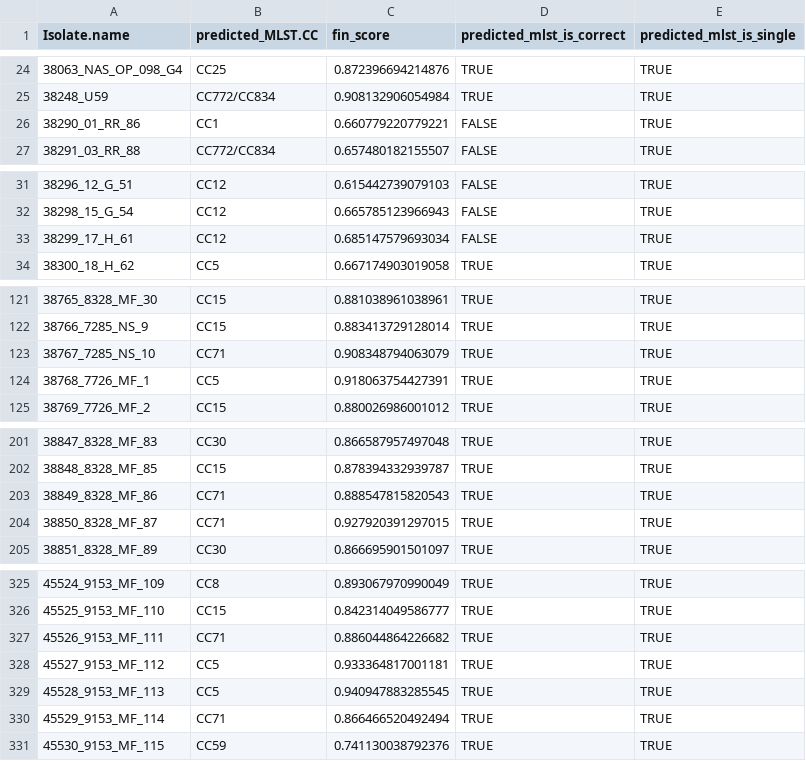
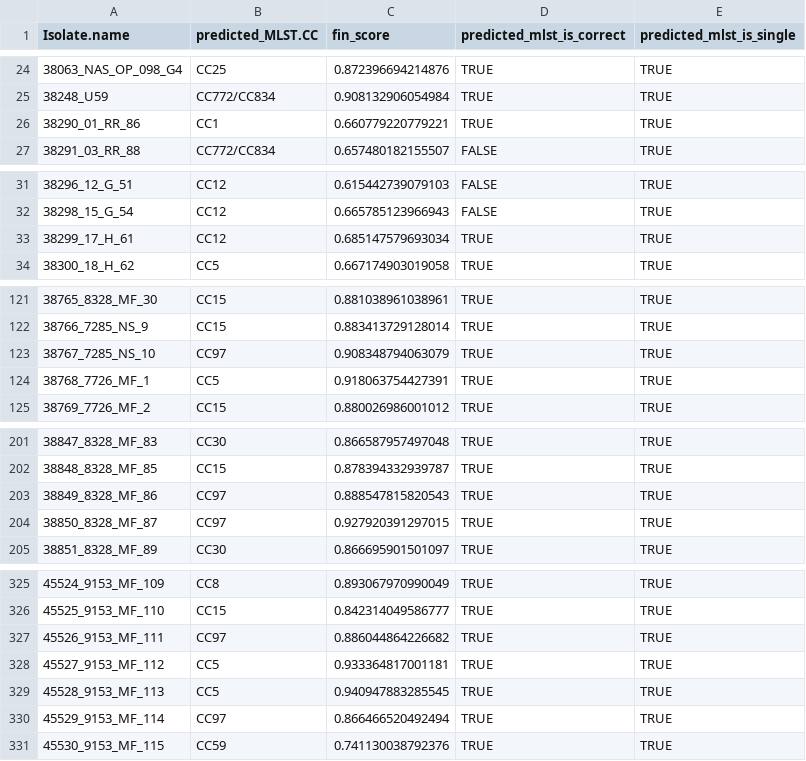
Before and after one commit to ludwigHoon/minSNPs_nanopore, a CSV file: Results/simulated_385_8000.csv, drawn as a sheet; only a part is shown, gaps mark what is left out; the diff covers the shown part only.

```diff
--- a/Results/simulated_385_8000.csv
+++ b/Results/simulated_385_8000.csv
@@ -25,3 +25,3 @@ Isolate.name,predicted_MLST.CC,fin_score,predicted_mlst_is_correct,predicted_mls
 38248_U59,CC772/CC834,0.908132906054984,TRUE,TRUE
-38290_01_RR_86,CC1,0.660779220779221,FALSE,TRUE
+38290_01_RR_86,CC1,0.660779220779221,TRUE,TRUE
 38291_03_RR_88,CC772/CC834,0.657480182155507,FALSE,TRUE
@@ -32,3 +32,3 @@ Isolate.name,predicted_MLST.CC,fin_score,predicted_mlst_is_correct,predicted_mls
 38298_15_G_54,CC12,0.665785123966943,FALSE,TRUE
-38299_17_H_61,CC12,0.685147579693034,FALSE,TRUE
+38299_17_H_61,CC12,0.685147579693034,TRUE,TRUE
 38300_18_H_62,CC5,0.667174903019058,TRUE,TRUE
@@ -122,3 +122,3 @@ Isolate.name,predicted_MLST.CC,fin_score,predicted_mlst_is_correct,predicted_mls
 38766_7285_NS_9,CC15,0.883413729128014,TRUE,TRUE
-38767_7285_NS_10,CC71,0.908348794063079,TRUE,TRUE
+38767_7285_NS_10,CC97,0.908348794063079,TRUE,TRUE
 38768_7726_MF_1,CC5,0.918063754427391,TRUE,TRUE
@@ -202,4 +202,4 @@ Isolate.name,predicted_MLST.CC,fin_score,predicted_mlst_is_correct,predicted_mls
 38848_8328_MF_85,CC15,0.878394332939787,TRUE,TRUE
-38849_8328_MF_86,CC71,0.888547815820543,TRUE,TRUE
-38850_8328_MF_87,CC71,0.927920391297015,TRUE,TRUE
+38849_8328_MF_86,CC97,0.888547815820543,TRUE,TRUE
+38850_8328_MF_87,CC97,0.927920391297015,TRUE,TRUE
 38851_8328_MF_89,CC30,0.866695901501097,TRUE,TRUE
@@ -326,6 +326,6 @@ Isolate.name,predicted_MLST.CC,fin_score,predicted_mlst_is_correct,predicted_mls
 45525_9153_MF_110,CC15,0.842314049586777,TRUE,TRUE
-45526_9153_MF_111,CC71,0.886044864226682,TRUE,TRUE
+45526_9153_MF_111,CC97,0.886044864226682,TRUE,TRUE
 45527_9153_MF_112,CC5,0.933364817001181,TRUE,TRUE
 45528_9153_MF_113,CC5,0.940947883285545,TRUE,TRUE
-45529_9153_MF_114,CC71,0.866466520492494,TRUE,TRUE
+45529_9153_MF_114,CC97,0.866466520492494,TRUE,TRUE
 45530_9153_MF_115,CC59,0.741130038792376,TRUE,TRUE
```
Also changed, not shown: 1 edited cell elsewhere in this file, Results/disagreement.csv, Results/new_sample_most_similar_mega.csv, 11 other files.
